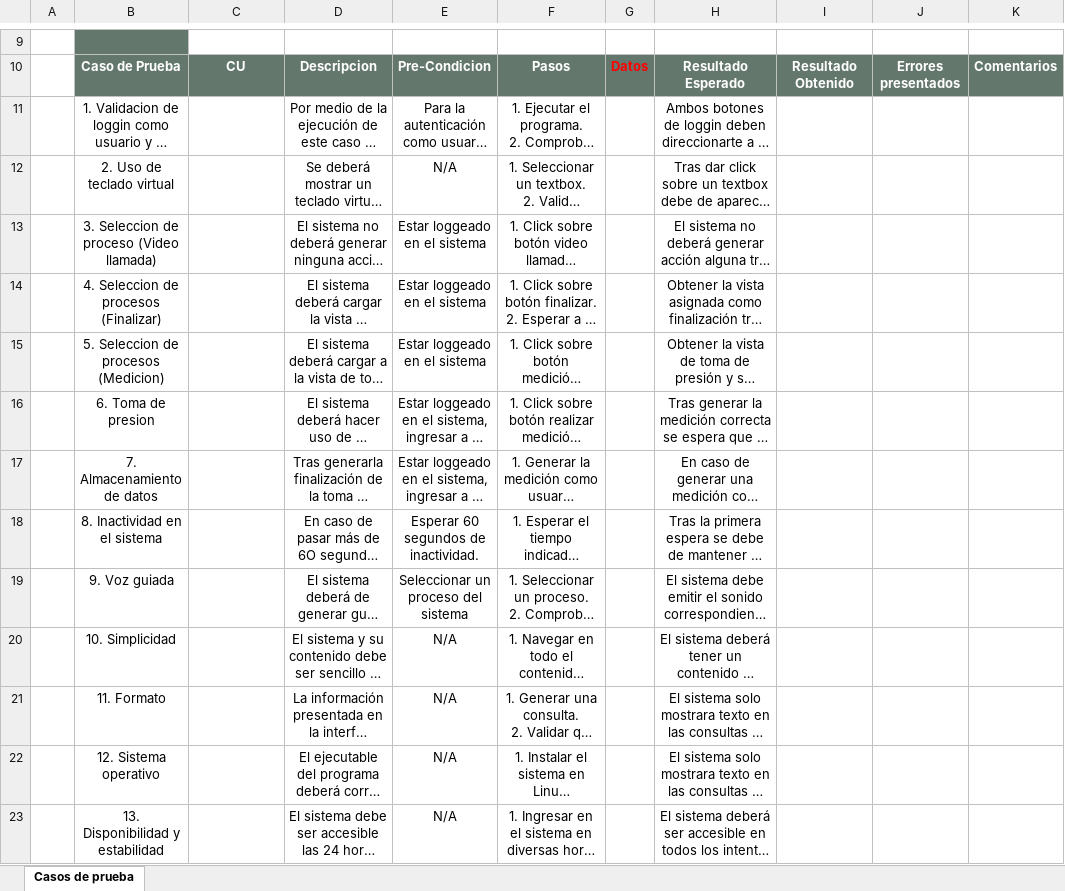
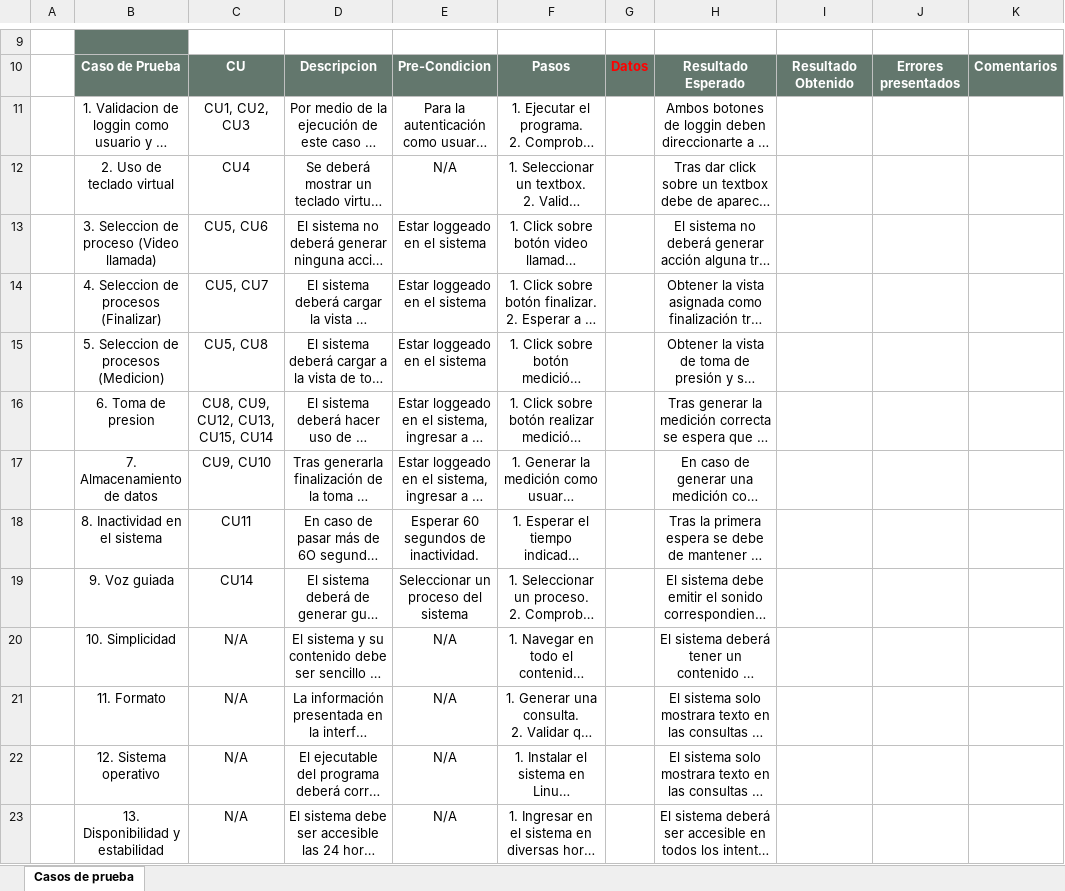
Before and after one commit to CharlsG/IWM, an Excel workbook: Proyectos/Activos/inter_Cabina/3. Ejecución/3.3 Pruebas Internas/inter_cabina_casos_de_prueba.xlsx, sheet Casos de prueba, drawn as a sheet; only a part is shown, gaps mark what is left out; long unchanged cells end in …; values as stored, in another font and other column widths than the file's, no borders; the diff names each change by its address in the sheet, - before the commit and + after, or states it on an @@ line.

Commit message:
Actualizacion inter_cabina_casos de prueba 13/07/2015

```diff
--- a/Proyectos/Activos/inter_Cabina/3. Ejecución/3.3 Pruebas Internas/inter_cabina_casos_de_prueba.xlsx (sheet Casos de prueba)
+++ b/Proyectos/Activos/inter_Cabina/3. Ejecución/3.3 Pruebas Internas/inter_cabina_casos_de_prueba.xlsx (sheet Casos de prueba)
-C11: (empty)
+C11: CU1, CU2, CU3
-C12: (empty)
+C12: CU4
-C13: (empty)
+C13: CU5, CU6
-C14: (empty)
+C14: CU5, CU7
-C15: (empty)
+C15: CU5, CU8
-C16: (empty)
+C16: CU8, CU9, CU12, CU13, CU15, CU14
-C17: (empty)
+C17: CU9, CU10
-C18: (empty)
+C18: CU11
-C19: (empty)
+C19: CU14
-C20:C23: (empty)
+C20:C23: N/A
```
